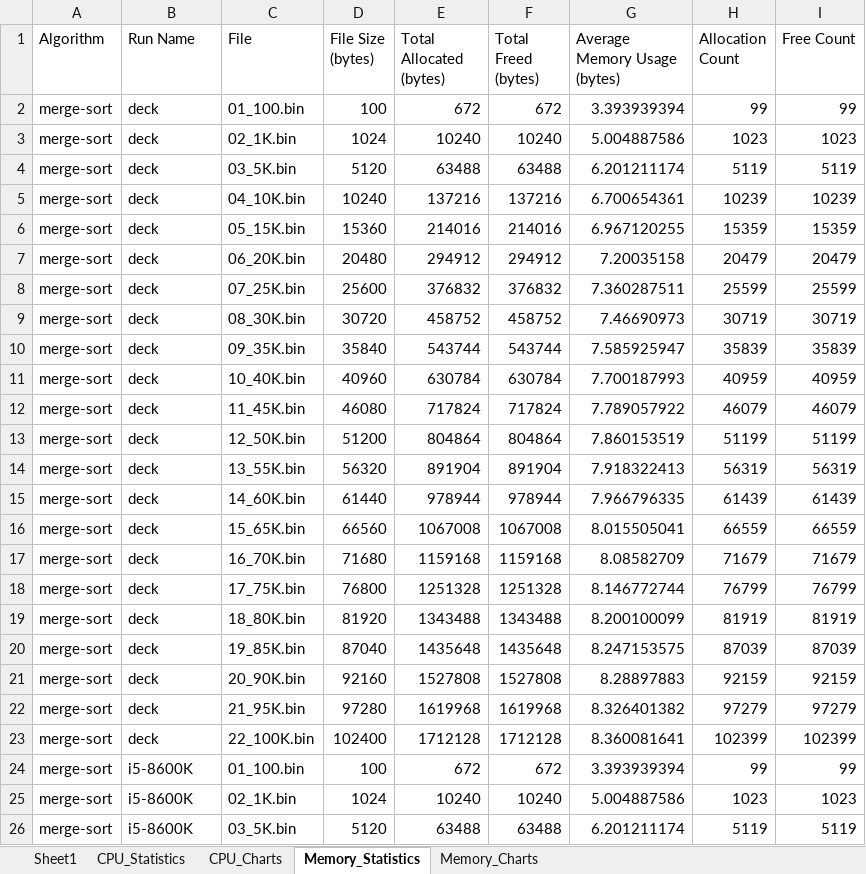
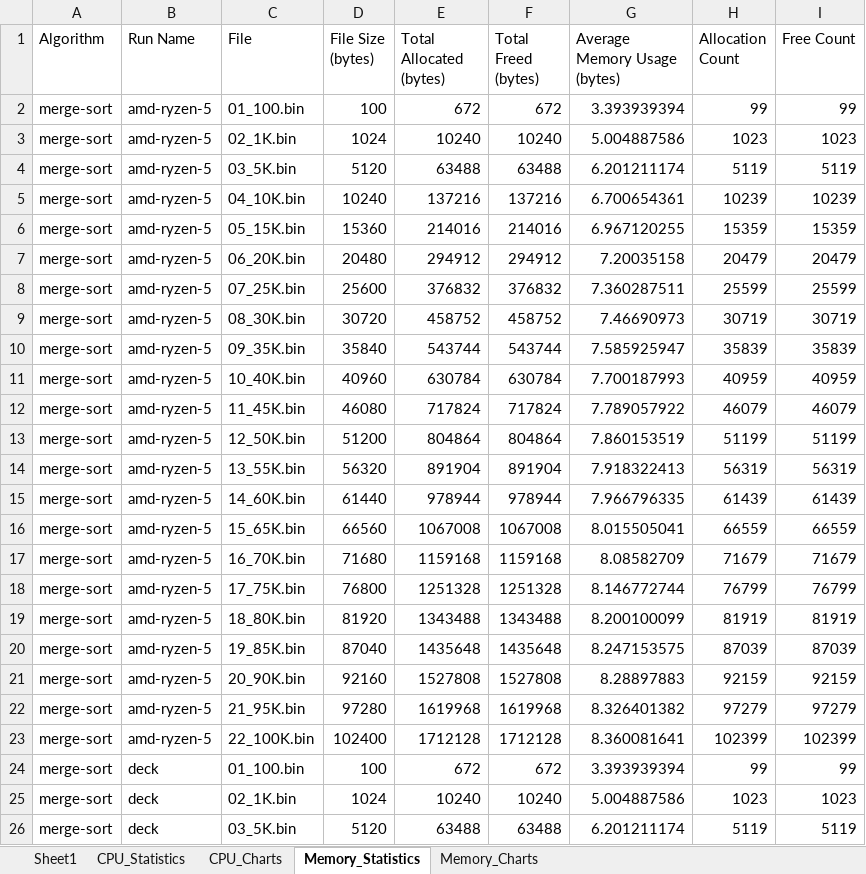
Before and after one commit to jfkonecn/data-transport-phenomena, an Excel workbook: aggregate_data.xlsx, sheet Memory_Statistics, drawn as a sheet; only a part is shown; the shorter side is filled out with more unchanged rows; values as stored, in another font and other column widths than the file's, no borders; the diff names each change by its address in the sheet, - before the commit and + after, or states it on an @@ line.

```diff
--- a/aggregate_data.xlsx (sheet Memory_Statistics)
+++ b/aggregate_data.xlsx (sheet Memory_Statistics)
+row 2: merge-sort | amd-ryzen-5 | 01_100.bin | 100 | 672 | 672 | 3.393939394 | 99 | 99
+row 3: merge-sort | amd-ryzen-5 | 02_1K.bin | 1024 | 10240 | 10240 | 5.004887586 | 1023 | 1023
+row 4: merge-sort | amd-ryzen-5 | 03_5K.bin | 5120 | 63488 | 63488 | 6.201211174 | 5119 | 5119
+row 5: merge-sort | amd-ryzen-5 | 04_10K.bin | 10240 | 137216 | 137216 | 6.700654361 | 10239 | 10239
+row 6: merge-sort | amd-ryzen-5 | 05_15K.bin | 15360 | 214016 | 214016 | 6.967120255 | 15359 | 15359
+row 7: merge-sort | amd-ryzen-5 | 06_20K.bin | 20480 | 294912 | 294912 | 7.20035158 | 20479 | 20479
+row 8: merge-sort | amd-ryzen-5 | 07_25K.bin | 25600 | 376832 | 376832 | 7.360287511 | 25599 | 25599
+row 9: merge-sort | amd-ryzen-5 | 08_30K.bin | 30720 | 458752 | 458752 | 7.46690973 | 30719 | 30719
+row 10: merge-sort | amd-ryzen-5 | 09_35K.bin | 35840 | 543744 | 543744 | 7.585925947 | 35839 | 35839
+row 11: merge-sort | amd-ryzen-5 | 10_40K.bin | 40960 | 630784 | 630784 | 7.700187993 | 40959 | 40959
+row 12: merge-sort | amd-ryzen-5 | 11_45K.bin | 46080 | 717824 | 717824 | 7.789057922 | 46079 | 46079
+row 13: merge-sort | amd-ryzen-5 | 12_50K.bin | 51200 | 804864 | 804864 | 7.860153519 | 51199 | 51199
+row 14: merge-sort | amd-ryzen-5 | 13_55K.bin | 56320 | 891904 | 891904 | 7.918322413 | 56319 | 56319
+row 15: merge-sort | amd-ryzen-5 | 14_60K.bin | 61440 | 978944 | 978944 | 7.966796335 | 61439 | 61439
+row 16: merge-sort | amd-ryzen-5 | 15_65K.bin | 66560 | 1067008 | 1067008 | 8.015505041 | 66559 | 66559
+row 17: merge-sort | amd-ryzen-5 | 16_70K.bin | 71680 | 1159168 | 1159168 | 8.08582709 | 71679 | 71679
+row 18: merge-sort | amd-ryzen-5 | 17_75K.bin | 76800 | 1251328 | 1251328 | 8.146772744 | 76799 | 76799
+row 19: merge-sort | amd-ryzen-5 | 18_80K.bin | 81920 | 1343488 | 1343488 | 8.200100099 | 81919 | 81919
+row 20: merge-sort | amd-ryzen-5 | 19_85K.bin | 87040 | 1435648 | 1435648 | 8.247153575 | 87039 | 87039
+row 21: merge-sort | amd-ryzen-5 | 20_90K.bin | 92160 | 1527808 | 1527808 | 8.28897883 | 92159 | 92159
+row 22: merge-sort | amd-ryzen-5 | 21_95K.bin | 97280 | 1619968 | 1619968 | 8.326401382 | 97279 | 97279
+row 23: merge-sort | amd-ryzen-5 | 22_100K.bin | 102400 | 1712128 | 1712128 | 8.360081641 | 102399 | 102399
```
Also changed, not shown: sheet CPU_Statistics, sheet CPU_Charts, sheet Memory_Charts, charts or pictures.
